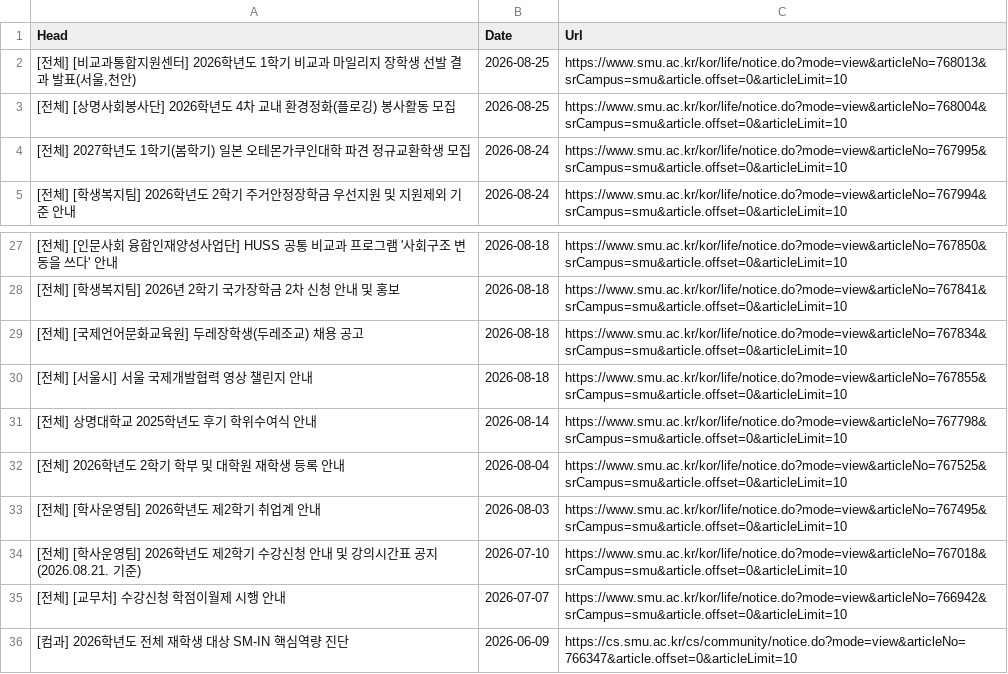
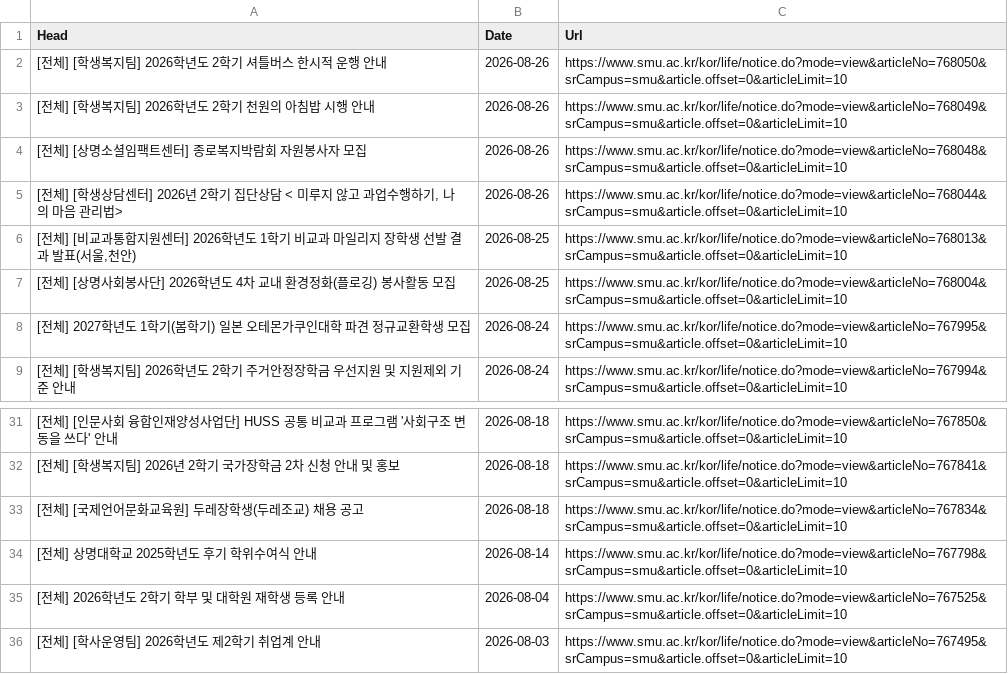
Before and after one commit to sondg921/SMU_Notice, a CSV file: notice.csv, drawn as a sheet; only a part is shown, gaps mark what is left out; the shorter side is filled out with more unchanged rows.

```diff
--- a/notice.csv
+++ b/notice.csv
@@ -1,2 +1,6 @@
 Head,Date,Url
+[전체] [학생복지팀] 2026학년도 2학기 셔틀버스 한시적 운행 안내,2026-08-26,https://www.smu.ac.kr/kor/life/notice.do?mode=view&articleNo=768050&srCampus=smu&article.offset=0&articleLimit=10
+[전체] [학생복지팀] 2026학년도 2학기 천원의 아침밥 시행 안내,2026-08-26,https://www.smu.ac.kr/kor/life/notice.do?mode=view&articleNo=768049&srCampus=smu&article.offset=0&articleLimit=10
+[전체] [상명소셜임팩트센터] 종로복지박람회 자원봉사자 모집,2026-08-26,https://www.smu.ac.kr/kor/life/notice.do?mode=view&articleNo=768048&srCampus=smu&article.offset=0&articleLimit=10
+"[전체] [학생상담센터] 2026년 2학기 집단상담  < 미루지 않고 과업수행하기, 나의 마음 관리법>",2026-08-26,https://www.smu.ac.kr/kor/life/notice.do?mode=view&articleNo=768044&srCampus=smu&article.offset=0&articleLimit=10
 "[전체] [비교과통합지원센터] 2026학년도 1학기 비교과 마일리지 장학생 선발 결과 발표(서울,천안)",2026-08-25,https://www.smu.ac.kr/kor/life/notice.do?mode=view&articleNo=768013&srCampus=smu&article.offset=0&articleLimit=10
@@ -29,3 +33,2 @@
 [전체] [국제언어문화교육원] 두레장학생(두레조교) 채용 공고,2026-08-18,https://www.smu.ac.kr/kor/life/notice.do?mode=view&articleNo=767834&srCampus=smu&article.offset=0&articleLimit=10
-[전체] [서울시] 서울 국제개발협력 영상 챌린지 안내,2026-08-18,https://www.smu.ac.kr/kor/life/notice.do?mode=view&articleNo=767855&srCampus=smu&article.offset=0&articleLimit=10
 [전체] 상명대학교 2025학년도 후기 학위수여식 안내,2026-08-14,https://www.smu.ac.kr/kor/life/notice.do?mode=view&articleNo=767798&srCampus=smu&article.offset=0&articleLimit=10
```
Also changed, not shown: 1 other file.
